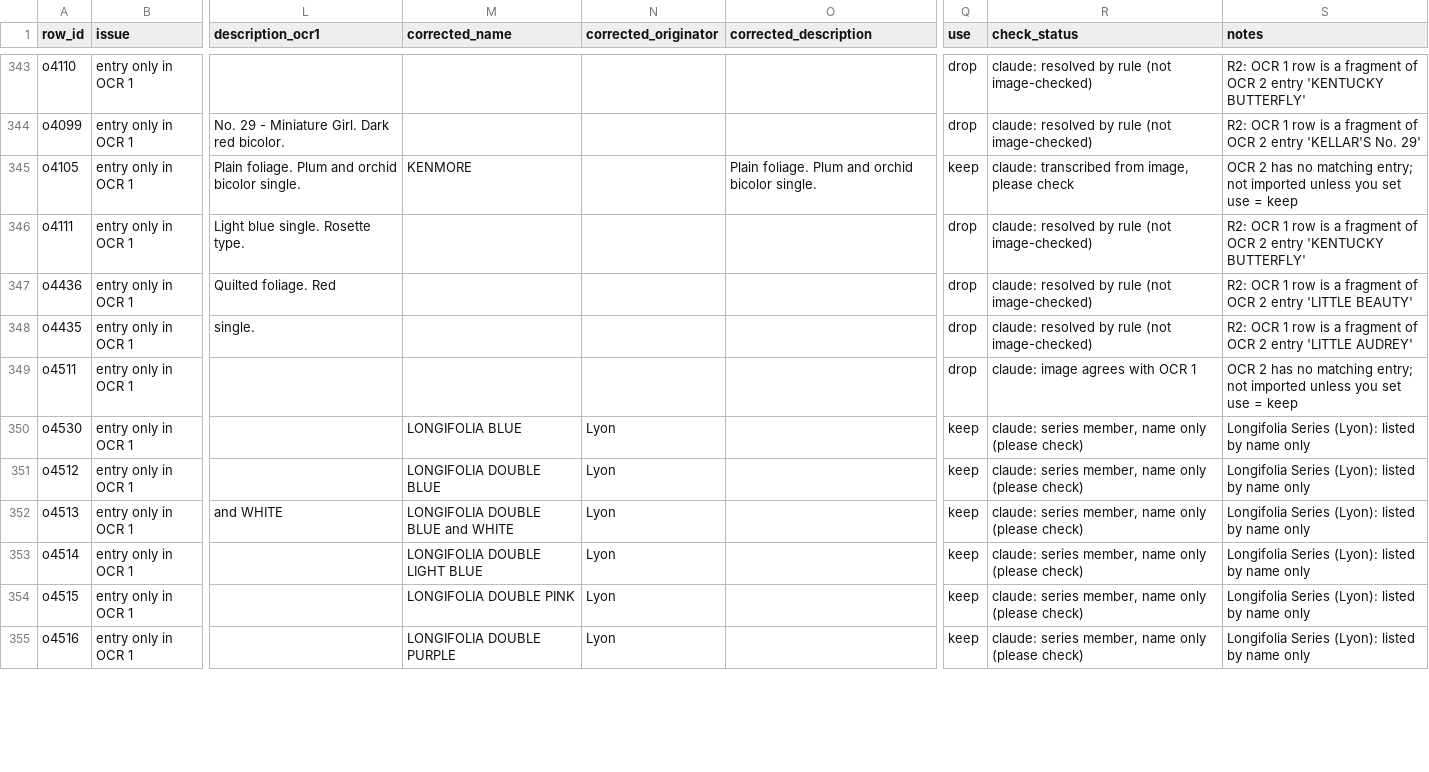
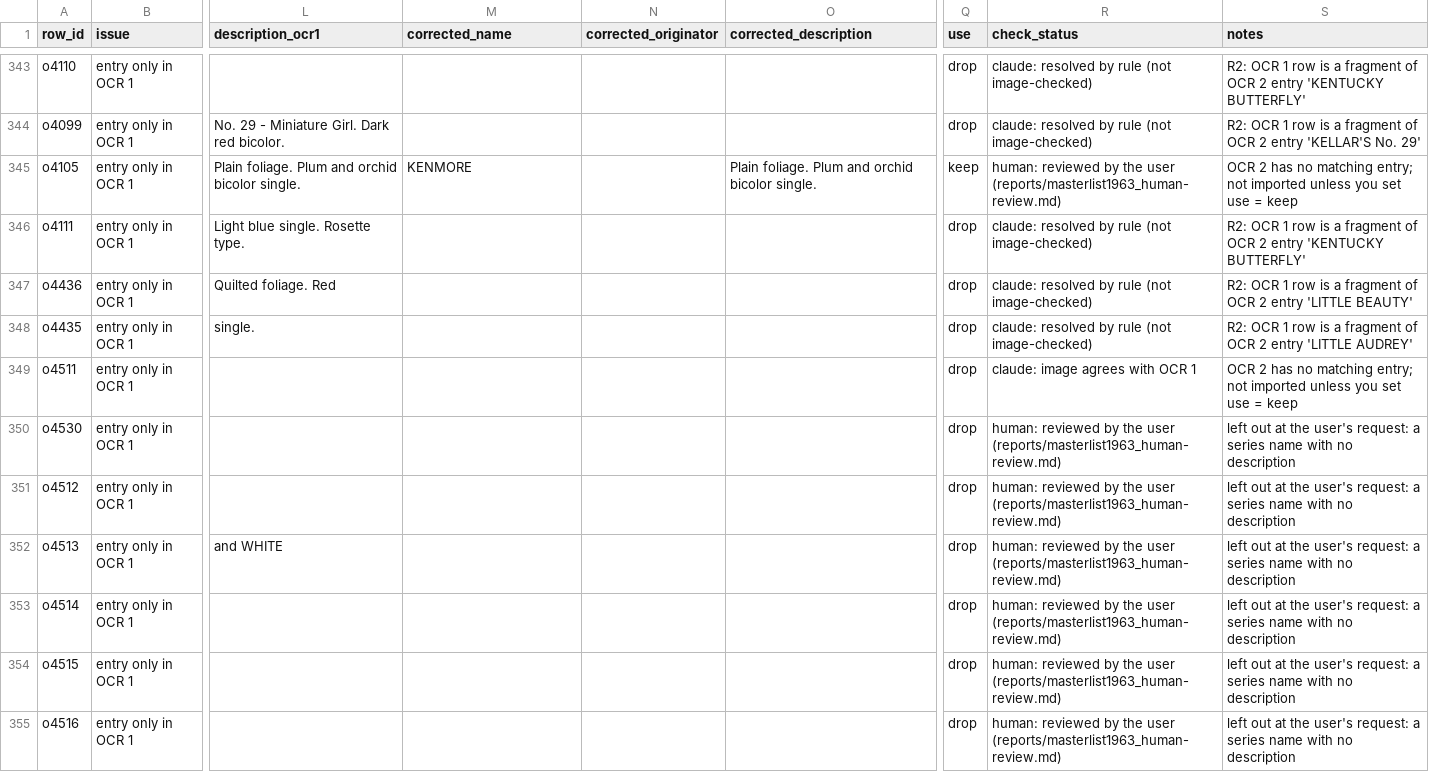
Before and after one commit to Saintpaulia-Ancestry-Project/AncestrySearch, a CSV file: reports/review/masterlist_ocr_review.csv, drawn as a sheet; only a part is shown, gaps mark what is left out; the diff covers the shown part only; the diff names each change by its address in the sheet, - before the commit and + after, or states it on an @@ line.

```diff
--- a/reports/review/masterlist_ocr_review.csv
+++ b/reports/review/masterlist_ocr_review.csv
-R345 (check_status): claude: transcribed from image, please check
+R345 (check_status): human: reviewed by the user (reports/masterlist1963_human-review.md)
-M350 (corrected_name): LONGIFOLIA BLUE
+M350 (corrected_name): (empty)
-N350:N355 (corrected_originator): Lyon
+N350:N355 (corrected_originator): (empty)
-Q350:Q355 (use): keep
+Q350:Q355 (use): drop
-R350:R355 (check_status): claude: series member, name only (please check)
+R350:R355 (check_status): human: reviewed by the user (reports/masterlist1963_human-review.md)
-S350:S355 (notes): Longifolia Series (Lyon): listed by name only
+S350:S355 (notes): left out at the user's request: a series name with no description
-M351 (corrected_name): LONGIFOLIA DOUBLE BLUE
+M351 (corrected_name): (empty)
-M352 (corrected_name): LONGIFOLIA DOUBLE BLUE and WHITE
+M352 (corrected_name): (empty)
-M353 (corrected_name): LONGIFOLIA DOUBLE LIGHT BLUE
+M353 (corrected_name): (empty)
-M354 (corrected_name): LONGIFOLIA DOUBLE PINK
+M354 (corrected_name): (empty)
-M355 (corrected_name): LONGIFOLIA DOUBLE PURPLE
+M355 (corrected_name): (empty)
```
Also changed, not shown: 60 edited cells elsewhere in this file, data/cultivar_hybridizers.csv, reports/review/masterlist_matches.csv, 8 other files.
